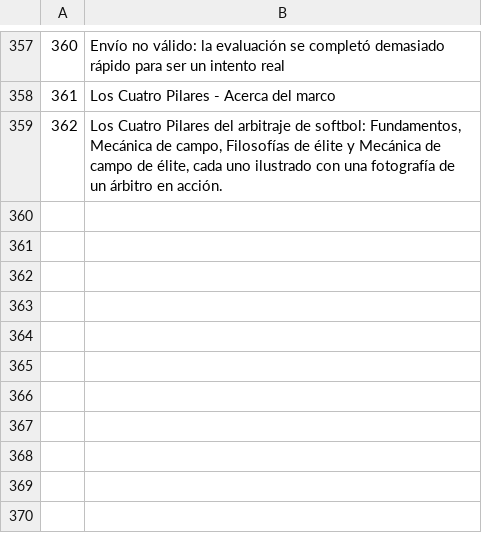
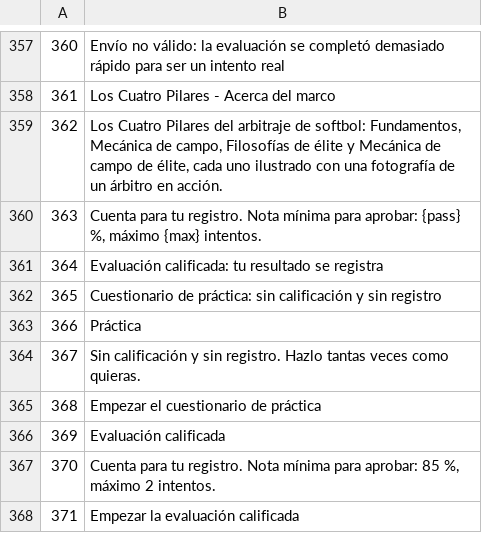
Before and after one commit to alexAAH1202/WBSC, a TSV file: i18n/src/es.tsv, drawn as a sheet; only a part is shown, gaps mark what is left out; the diff names each change by its address in the sheet, - before the commit and + after, or states it on an @@ line.

```diff
--- a/i18n/src/es.tsv
+++ b/i18n/src/es.tsv
+row 360: 363 | Cuenta para tu registro. Nota mínima para aprobar: {pass} %, máximo {max} intentos.
+row 361: 364 | Evaluación calificada: tu resultado se registra
+row 362: 365 | Cuestionario de práctica: sin calificación y sin registro
+row 363: 366 | Práctica
+row 364: 367 | Sin calificación y sin registro. Hazlo tantas veces como quieras.
+row 365: 368 | Empezar el cuestionario de práctica
+row 366: 369 | Evaluación calificada
+row 367: 370 | Cuenta para tu registro. Nota mínima para aprobar: 85 %, máximo 2 intentos.
+row 368: 371 | Empezar la evaluación calificada
```
Also changed, not shown: i18n/src/fr.tsv, i18n/src/ja.tsv, 10 other files.
